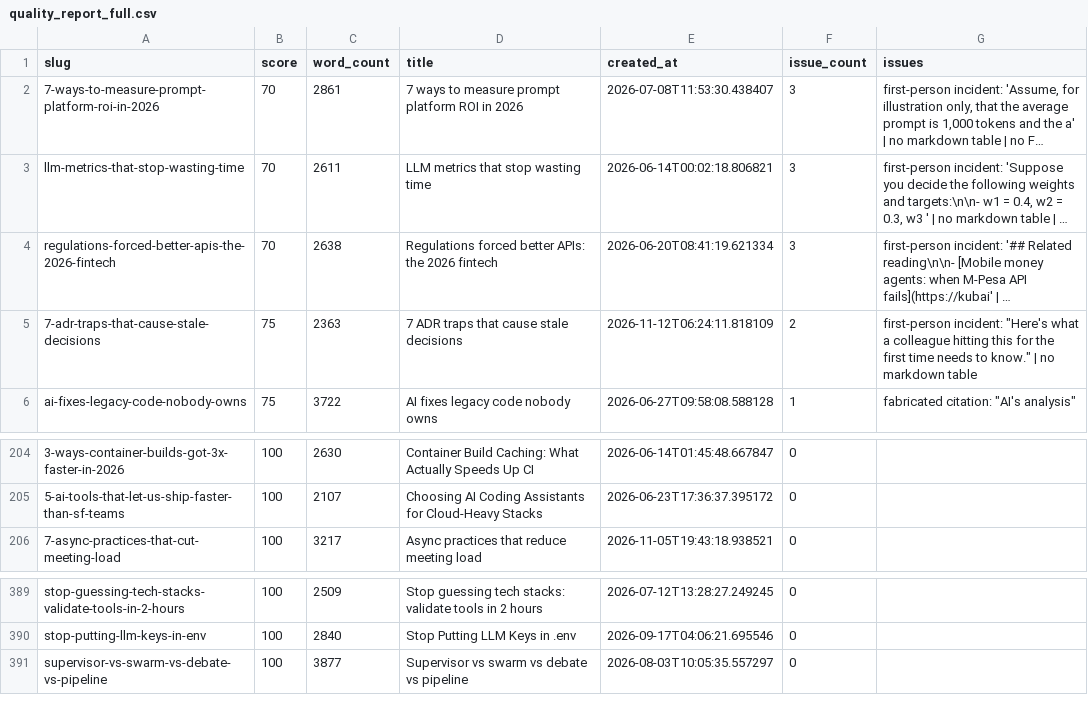
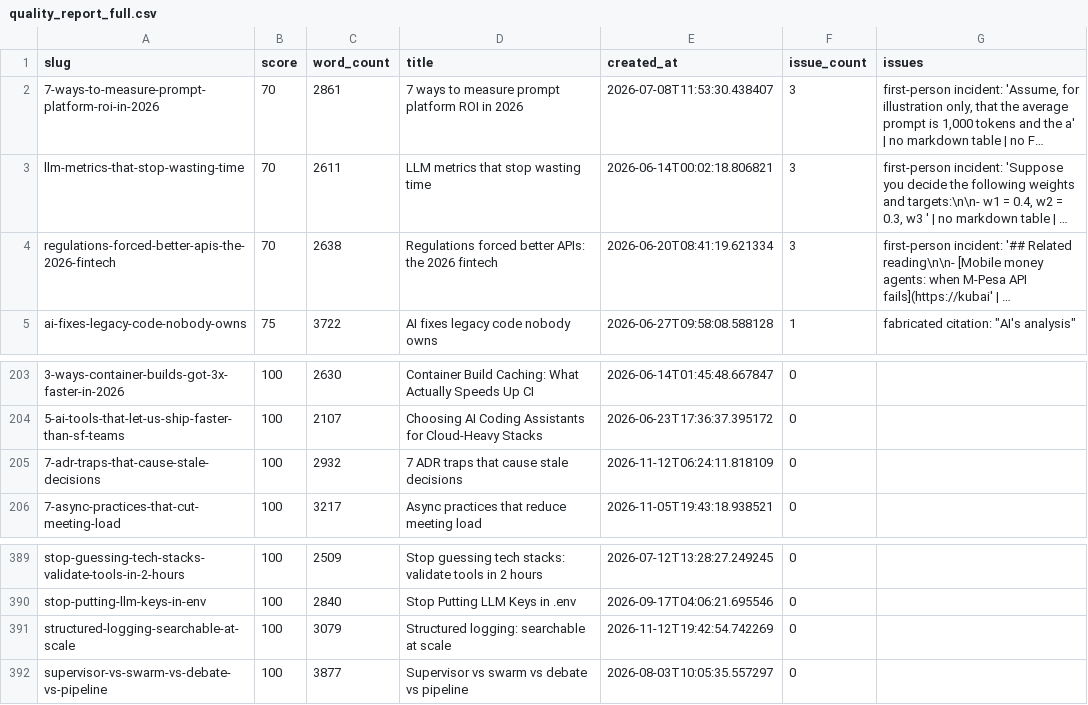
Before and after one commit to kubaik/kubaik.github.io, a CSV file: quality_report_full.csv, drawn as a sheet; only a part is shown, gaps mark what is left out; long unchanged cells end in …; removed rows and columns are numbered as before the commit, all else as after; the diff names each change by its address in the sheet, - before the commit and + after, or states it on an @@ line.

```diff
--- a/quality_report_full.csv
+++ b/quality_report_full.csv
-row 5: 7-adr-traps-that-cause-stale-decisions | 75 | 2363 | 7 ADR traps that cause stale decisions | 2026-11-12T06:24:11.818109 | 2 | first-person incident: "Here's what a colleague hitting this for the first time needs to know." | no markdown table
+row 205: 7-adr-traps-that-cause-stale-decisions | 100 | 2932 | 7 ADR traps that cause stale decisions | 2026-11-12T06:24:11.818109 | 0
+row 391: structured-logging-searchable-at-scale | 100 | 3079 | Structured logging: searchable at scale | 2026-11-12T19:42:54.742269 | 0
```
Also changed, not shown: triage_report/verdicts.csv, 54 other files.
